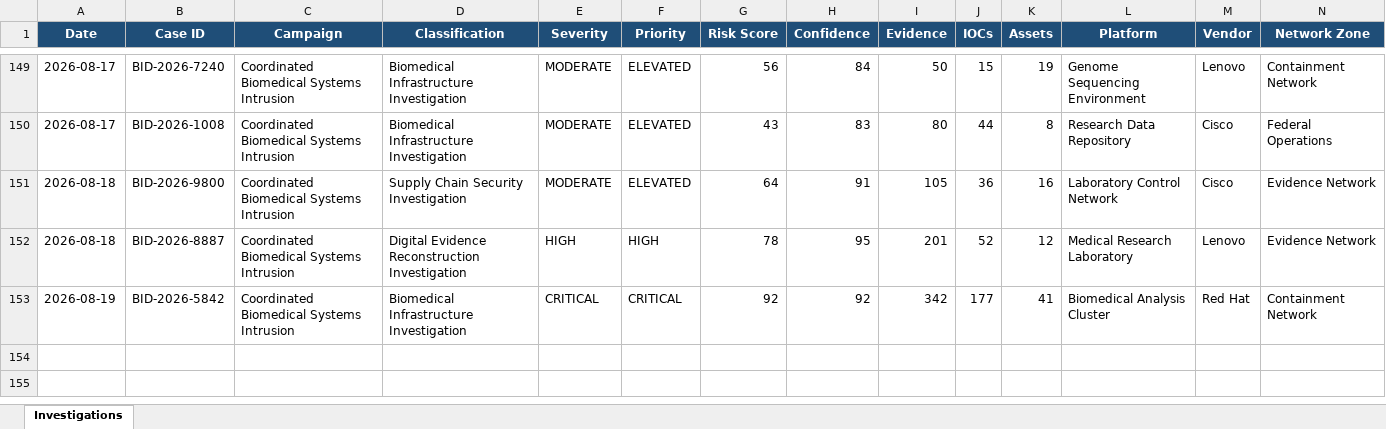
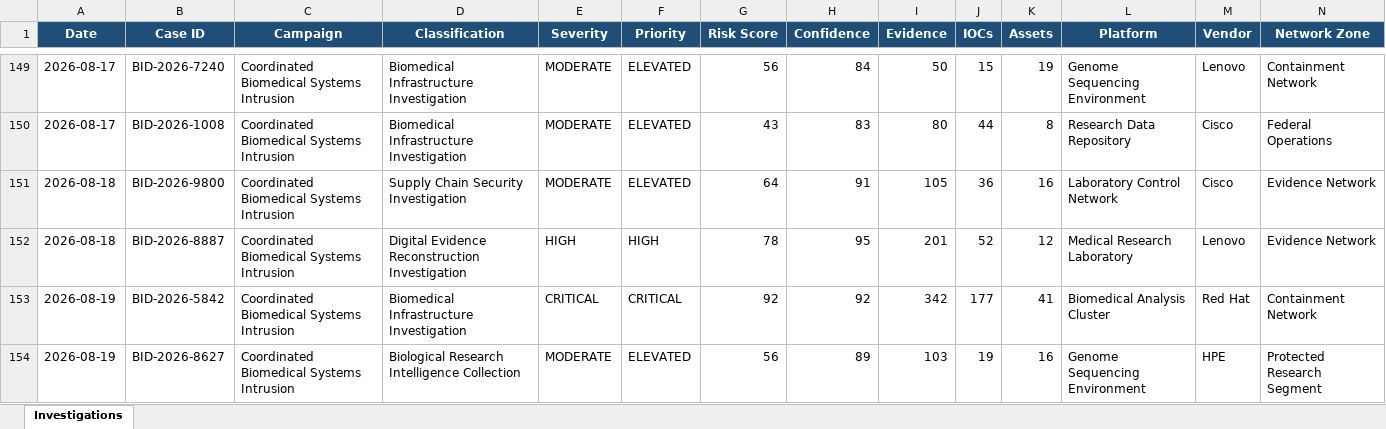
Before and after one commit to DRA3V50/BioDefense-Intelligence-Division, an Excel workbook: workbooks/Exposure-Tracking-Matrix.xlsx, sheet Investigations, drawn as a sheet; only a part is shown, gaps mark what is left out; values as stored, in another font and other column widths than the file's, no borders; rows hold the shown columns only; the diff names each change by its address in the sheet, - before the commit and + after, or states it on an @@ line.

```diff
--- a/workbooks/Exposure-Tracking-Matrix.xlsx (sheet Investigations)
+++ b/workbooks/Exposure-Tracking-Matrix.xlsx (sheet Investigations)
+row 154: 2026-08-19 | BID-2026-8627 | Coordinated Biomedical Systems Intrusion | Biological Research Intelligence Collection | MODERATE | ELEVATED | 56 | 89 | 103 | 19 | 16 | Genome Sequencing Environment | HPE | Protected Research Segment
```
Also changed, not shown: 39 other files.
